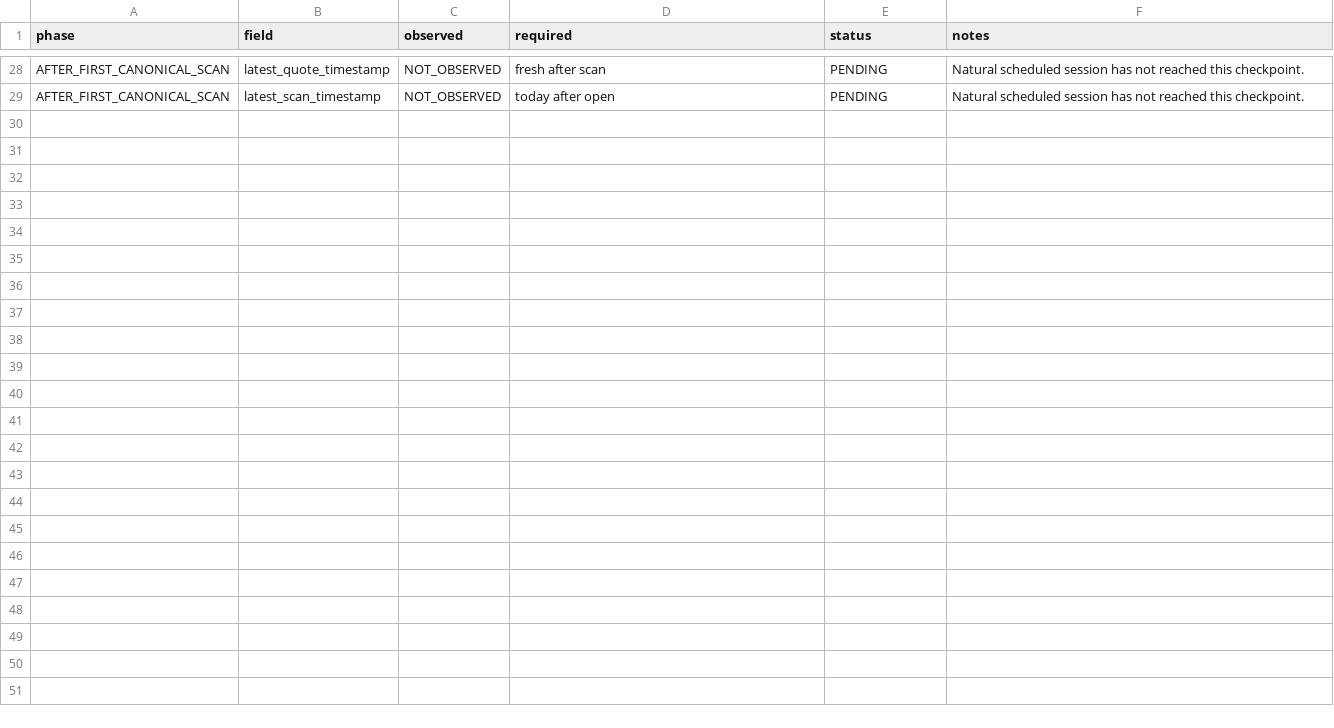
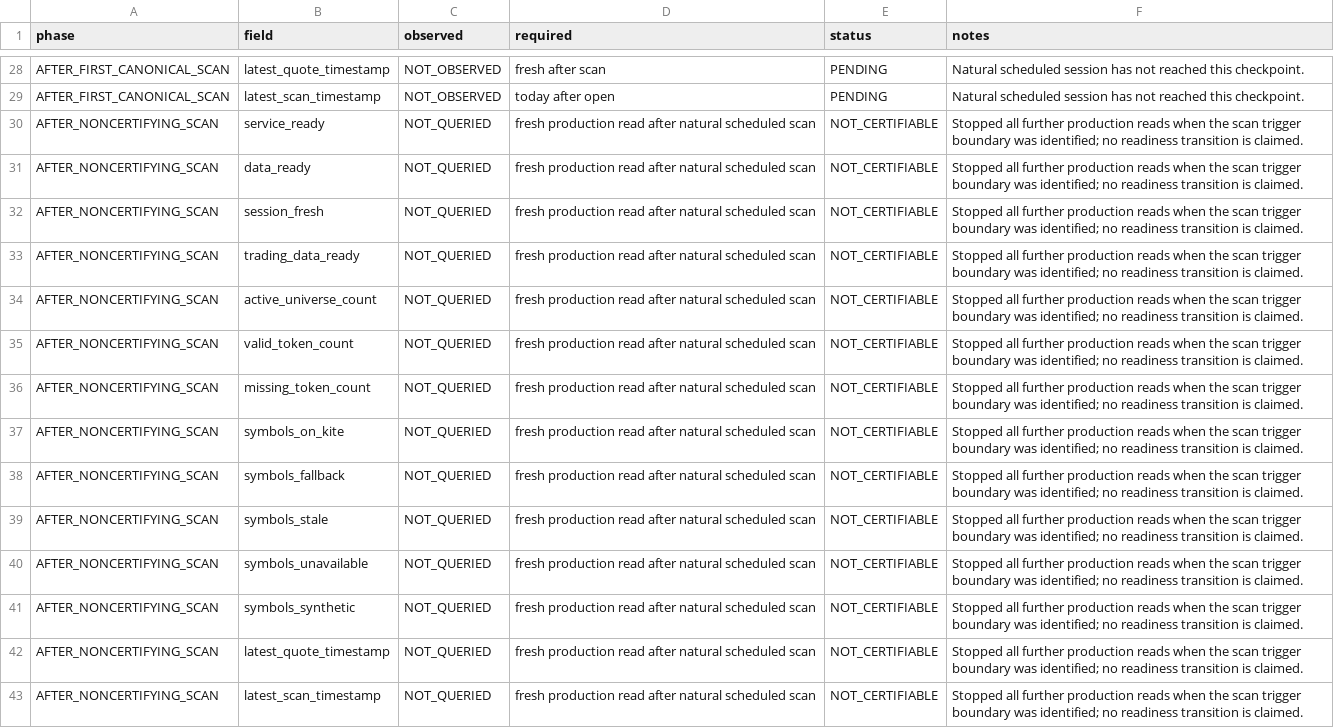
Before and after one commit to JMR2305/nse-trade-intraday, a CSV file: RTV2_READINESS_TRANSITION.csv, drawn as a sheet; only a part is shown, gaps mark what is left out; the diff names each change by its address in the sheet, - before the commit and + after, or states it on an @@ line.

```diff
--- a/RTV2_READINESS_TRANSITION.csv
+++ b/RTV2_READINESS_TRANSITION.csv
+row 30: AFTER_NONCERTIFYING_SCAN | service_ready | NOT_QUERIED | fresh production read after natural scheduled scan | NOT_CERTIFIABLE | Stopped all further production reads when the scan trigger boundary was identified; no readiness transition is claimed.
+row 31: AFTER_NONCERTIFYING_SCAN | data_ready | NOT_QUERIED | fresh production read after natural scheduled scan | NOT_CERTIFIABLE | Stopped all further production reads when the scan trigger boundary was identified; no readiness transition is claimed.
+row 32: AFTER_NONCERTIFYING_SCAN | session_fresh | NOT_QUERIED | fresh production read after natural scheduled scan | NOT_CERTIFIABLE | Stopped all further production reads when the scan trigger boundary was identified; no readiness transition is claimed.
+row 33: AFTER_NONCERTIFYING_SCAN | trading_data_ready | NOT_QUERIED | fresh production read after natural scheduled scan | NOT_CERTIFIABLE | Stopped all further production reads when the scan trigger boundary was identified; no readiness transition is claimed.
+row 34: AFTER_NONCERTIFYING_SCAN | active_universe_count | NOT_QUERIED | fresh production read after natural scheduled scan | NOT_CERTIFIABLE | Stopped all further production reads when the scan trigger boundary was identified; no readiness transition is claimed.
+row 35: AFTER_NONCERTIFYING_SCAN | valid_token_count | NOT_QUERIED | fresh production read after natural scheduled scan | NOT_CERTIFIABLE | Stopped all further production reads when the scan trigger boundary was identified; no readiness transition is claimed.
+row 36: AFTER_NONCERTIFYING_SCAN | missing_token_count | NOT_QUERIED | fresh production read after natural scheduled scan | NOT_CERTIFIABLE | Stopped all further production reads when the scan trigger boundary was identified; no readiness transition is claimed.
+row 37: AFTER_NONCERTIFYING_SCAN | symbols_on_kite | NOT_QUERIED | fresh production read after natural scheduled scan | NOT_CERTIFIABLE | Stopped all further production reads when the scan trigger boundary was identified; no readiness transition is claimed.
+row 38: AFTER_NONCERTIFYING_SCAN | symbols_fallback | NOT_QUERIED | fresh production read after natural scheduled scan | NOT_CERTIFIABLE | Stopped all further production reads when the scan trigger boundary was identified; no readiness transition is claimed.
+row 39: AFTER_NONCERTIFYING_SCAN | symbols_stale | NOT_QUERIED | fresh production read after natural scheduled scan | NOT_CERTIFIABLE | Stopped all further production reads when the scan trigger boundary was identified; no readiness transition is claimed.
+row 40: AFTER_NONCERTIFYING_SCAN | symbols_unavailable | NOT_QUERIED | fresh production read after natural scheduled scan | NOT_CERTIFIABLE | Stopped all further production reads when the scan trigger boundary was identified; no readiness transition is claimed.
+row 41: AFTER_NONCERTIFYING_SCAN | symbols_synthetic | NOT_QUERIED | fresh production read after natural scheduled scan | NOT_CERTIFIABLE | Stopped all further production reads when the scan trigger boundary was identified; no readiness transition is claimed.
+row 42: AFTER_NONCERTIFYING_SCAN | latest_quote_timestamp | NOT_QUERIED | fresh production read after natural scheduled scan | NOT_CERTIFIABLE | Stopped all further production reads when the scan trigger boundary was identified; no readiness transition is claimed.
+row 43: AFTER_NONCERTIFYING_SCAN | latest_scan_timestamp | NOT_QUERIED | fresh production read after natural scheduled scan | NOT_CERTIFIABLE | Stopped all further production reads when the scan trigger boundary was identified; no readiness transition is claimed.
```
Also changed, not shown: RTV2_FIRST_CANONICAL_SCAN.csv, RTV2_PREOPEN_LIFECYCLE.csv, 8 other files.
